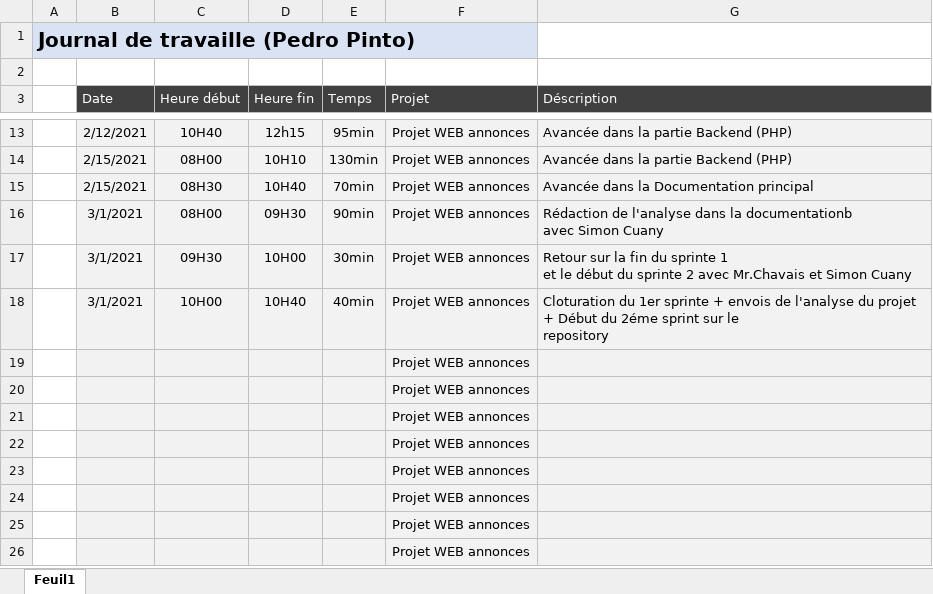
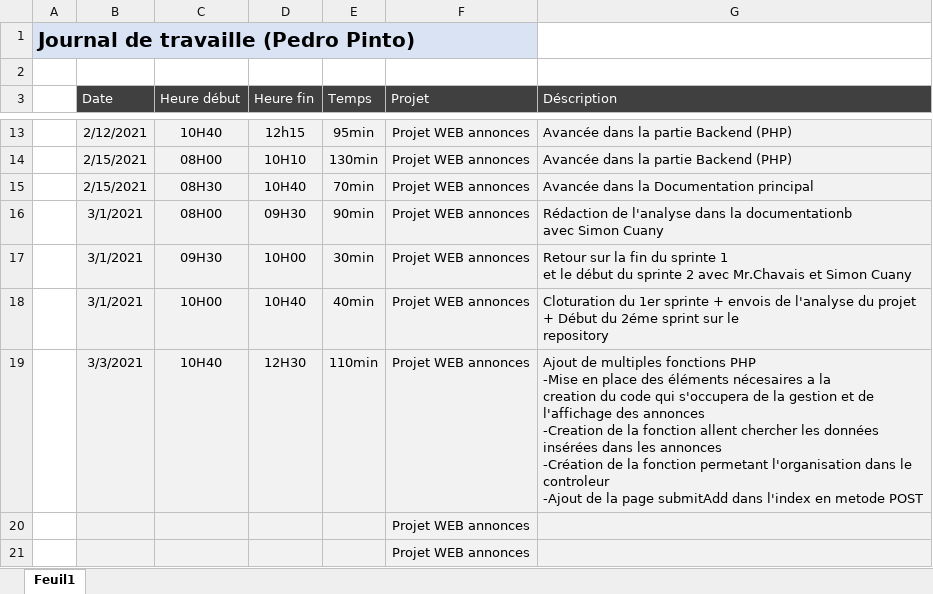
Before and after one commit to CPNV-PedroPINTO/ProjetWeb_Annonces, an Excel workbook: Journaux de travail/Journal_PedroPinto.xlsx, sheet Feuil1, drawn as a sheet; only a part is shown, gaps mark what is left out; the shorter side is filled out with more unchanged rows; values as stored, in another font and other column widths than the file's, no borders; table styles not drawn; removed rows and columns are numbered as before the commit, all else as after; ↵ is a line break in a cell; the diff names each change by its address in the sheet, - before the commit and + after, or states it on an @@ line.

Commit message:
Journal Pedro Pinto

```diff
--- a/Journaux de travail/Journal_PedroPinto.xlsx (sheet Feuil1)
+++ b/Journaux de travail/Journal_PedroPinto.xlsx (sheet Feuil1)
-row 19:  |  |  |  |  | Projet WEB annonces
+row 19:  | 3/3/2021 | 10H40 | 12H30 | 110min | Projet WEB annonces | Ajout de multiples fonctions PHP ↵ -Mise en place des éléments nécesaires a la ↵ creation du code qui s'occupera de la gestion et de l'affichage des annonces ↵ -Creation de la fonction allent chercher les données insérées dans les annonces ↵ -Création de la fonction permetant l'organisation dans le controleur ↵ -Ajout de la page submitAdd dans l'index en metode POST
```
